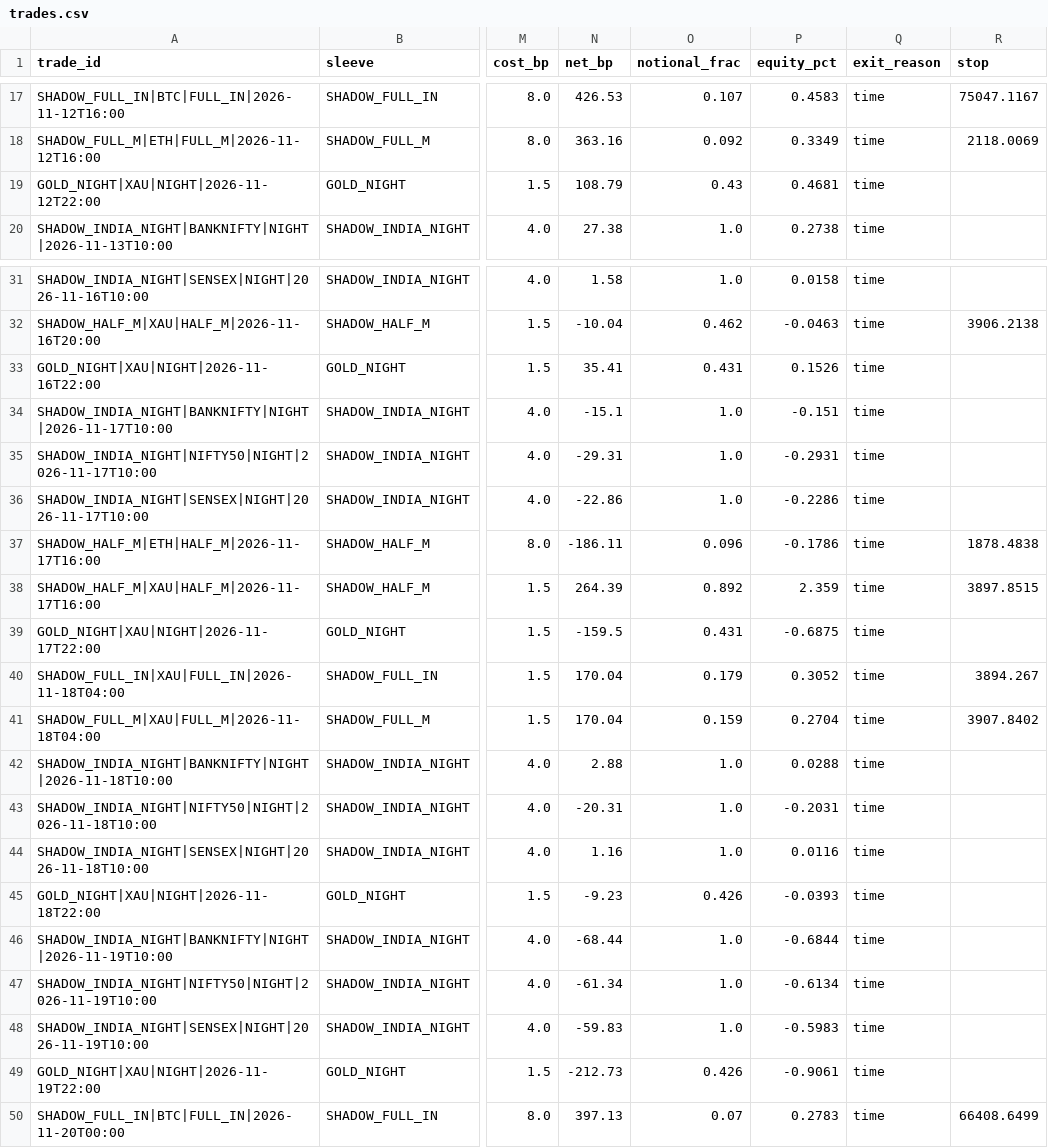
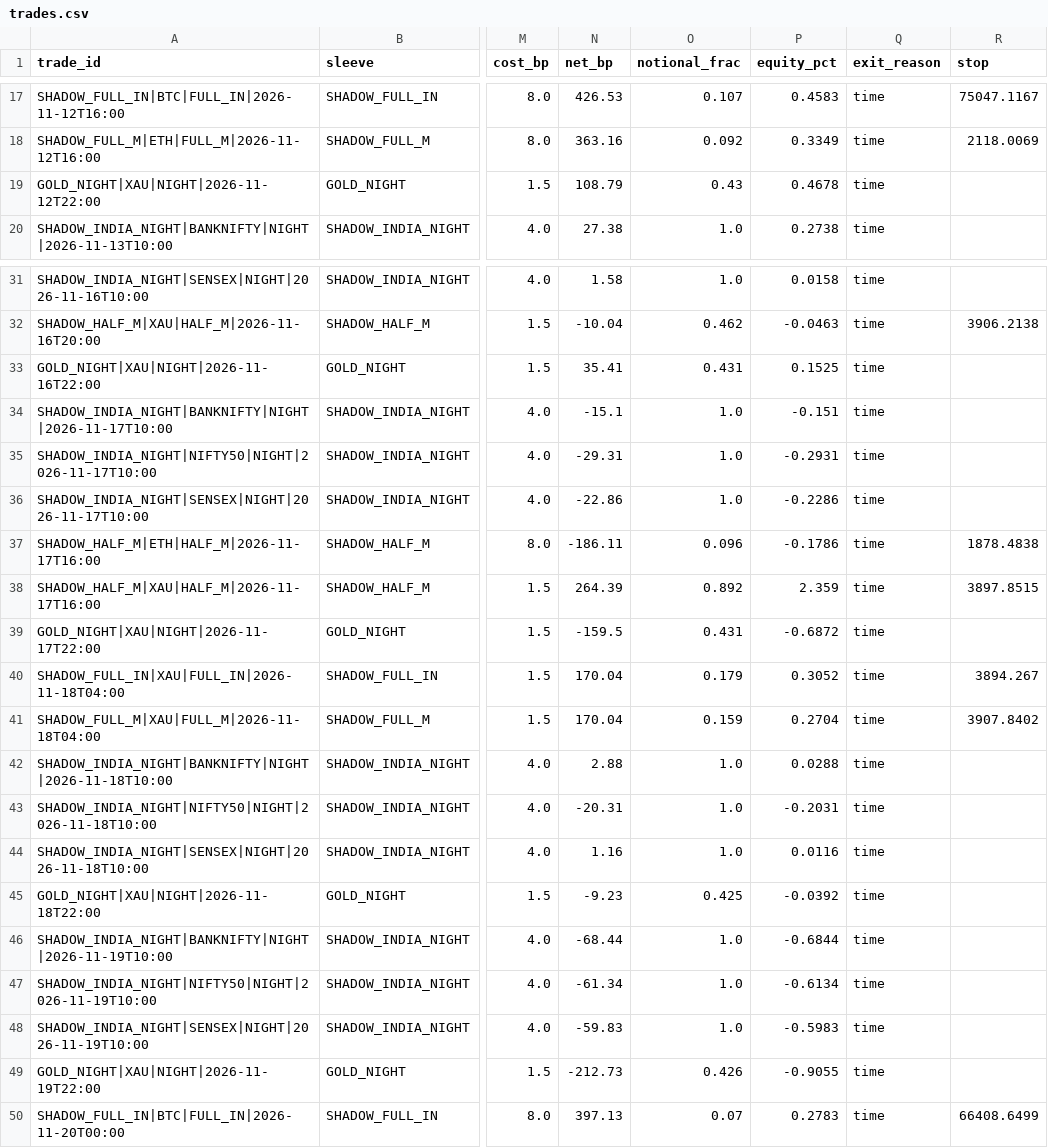
Before and after one commit to findaviator-cloud/trishika-trading, a CSV file: data/paper/trades.csv, drawn as a sheet; only a part is shown, gaps mark what is left out; the diff covers the shown part only; the diff names each change by its address in the sheet, - before the commit and + after, or states it on an @@ line.

```diff
--- a/data/paper/trades.csv
+++ b/data/paper/trades.csv
-P19 (equity_pct): 0.4681
+P19 (equity_pct): 0.4678
-P33 (equity_pct): 0.1526
+P33 (equity_pct): 0.1525
-P39 (equity_pct): -0.6875
+P39 (equity_pct): -0.6872
-O45 (notional_frac): 0.426
+O45 (notional_frac): 0.425
-P45 (equity_pct): -0.0393
+P45 (equity_pct): -0.0392
-P49 (equity_pct): -0.9061
+P49 (equity_pct): -0.9055
```
Also changed, not shown: 12 edited cells elsewhere in this file, 2 other files.
